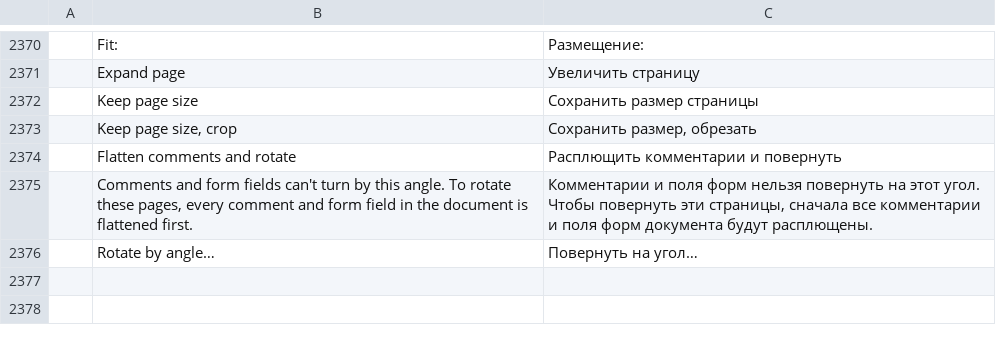
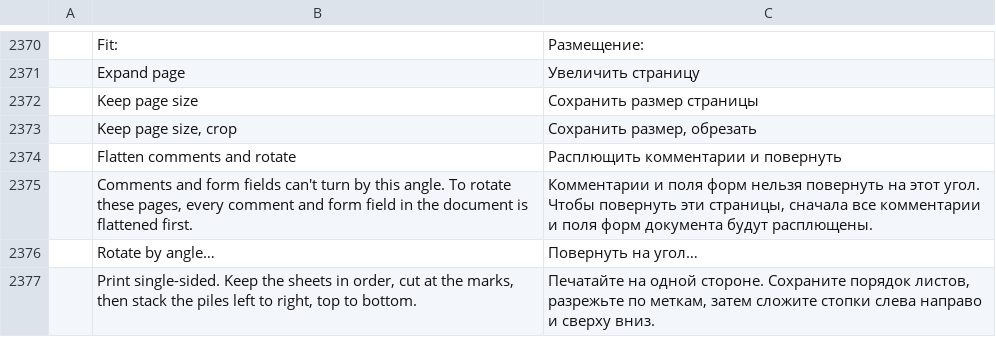
Before and after one commit to AbdusamadAzamatov/pdfcraft-plus, a TSV file: crates/ui-egui/src/i18n/ru.tsv, drawn as a sheet; only a part is shown, gaps mark what is left out; the diff names each change by its address in the sheet, - before the commit and + after, or states it on an @@ line.

Commit message:
PL1: translate the poster cutting note into Russian
The shared print layout controls put this tl! literal on one line, where
the Russian coverage scan sees it.

```diff
--- a/crates/ui-egui/src/i18n/ru.tsv
+++ b/crates/ui-egui/src/i18n/ru.tsv
+row 2377:  | Print single-sided. Keep the sheets in order, cut at the marks, then stack the piles left to right, top to bottom. | Печатайте на одной стороне. Сохраните порядок листов, разрежьте по меткам, затем сложите стопки слева направо и сверху вниз.
```
Also changed, not shown: 1 other file.
